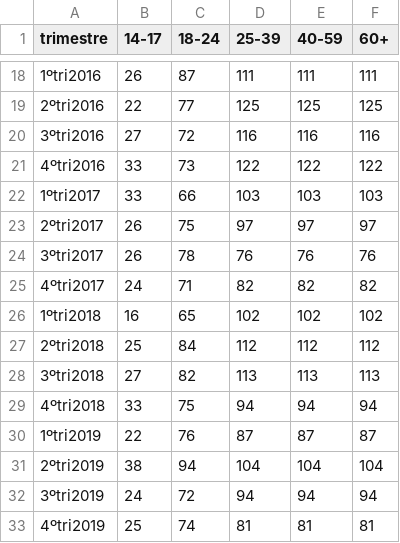
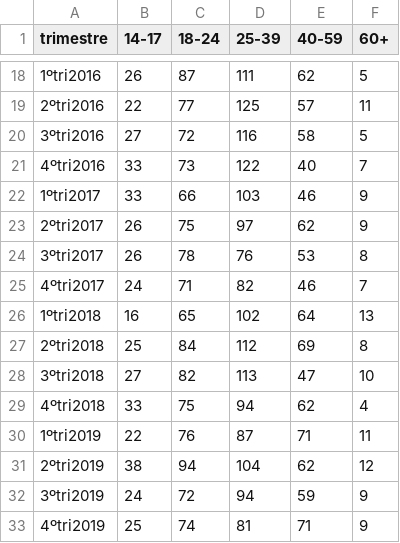
Before and after one commit to cienciadedadosnaep/rs_dados_trabalhoemprego_desemprego, a CSV file: data/recossa_desemprego_i.csv, drawn as a sheet; only a part is shown, gaps mark what is left out; the diff covers the shown part only.

```diff
--- a/data/recossa_desemprego_i.csv
+++ b/data/recossa_desemprego_i.csv
@@ -18,16 +18,16 @@ trimestre,14-17,18-24,25-39,40-59,60+
-1ºtri2016,26,87,111,111,111
-2ºtri2016,22,77,125,125,125
-3ºtri2016,27,72,116,116,116
-4ºtri2016,33,73,122,122,122
-1ºtri2017,33,66,103,103,103
-2ºtri2017,26,75,97,97,97
-3ºtri2017,26,78,76,76,76
-4ºtri2017,24,71,82,82,82
-1ºtri2018,16,65,102,102,102
-2ºtri2018,25,84,112,112,112
-3ºtri2018,27,82,113,113,113
-4ºtri2018,33,75,94,94,94
-1ºtri2019,22,76,87,87,87
-2ºtri2019,38,94,104,104,104
-3ºtri2019,24,72,94,94,94
-4ºtri2019,25,74,81,81,81
+1ºtri2016,26,87,111,62,5
+2ºtri2016,22,77,125,57,11
+3ºtri2016,27,72,116,58,5
+4ºtri2016,33,73,122,40,7
+1ºtri2017,33,66,103,46,9
+2ºtri2017,26,75,97,62,9
+3ºtri2017,26,78,76,53,8
+4ºtri2017,24,71,82,46,7
+1ºtri2018,16,65,102,64,13
+2ºtri2018,25,84,112,69,8
+3ºtri2018,27,82,113,47,10
+4ºtri2018,33,75,94,62,4
+1ºtri2019,22,76,87,71,11
+2ºtri2019,38,94,104,62,12
+3ºtri2019,24,72,94,59,9
+4ºtri2019,25,74,81,71,9
```
Also changed, not shown: 34 edited cells elsewhere in this file, data/desemprego_raçacor.csv, data/desemprego_sexo.csv, 5 other files.
